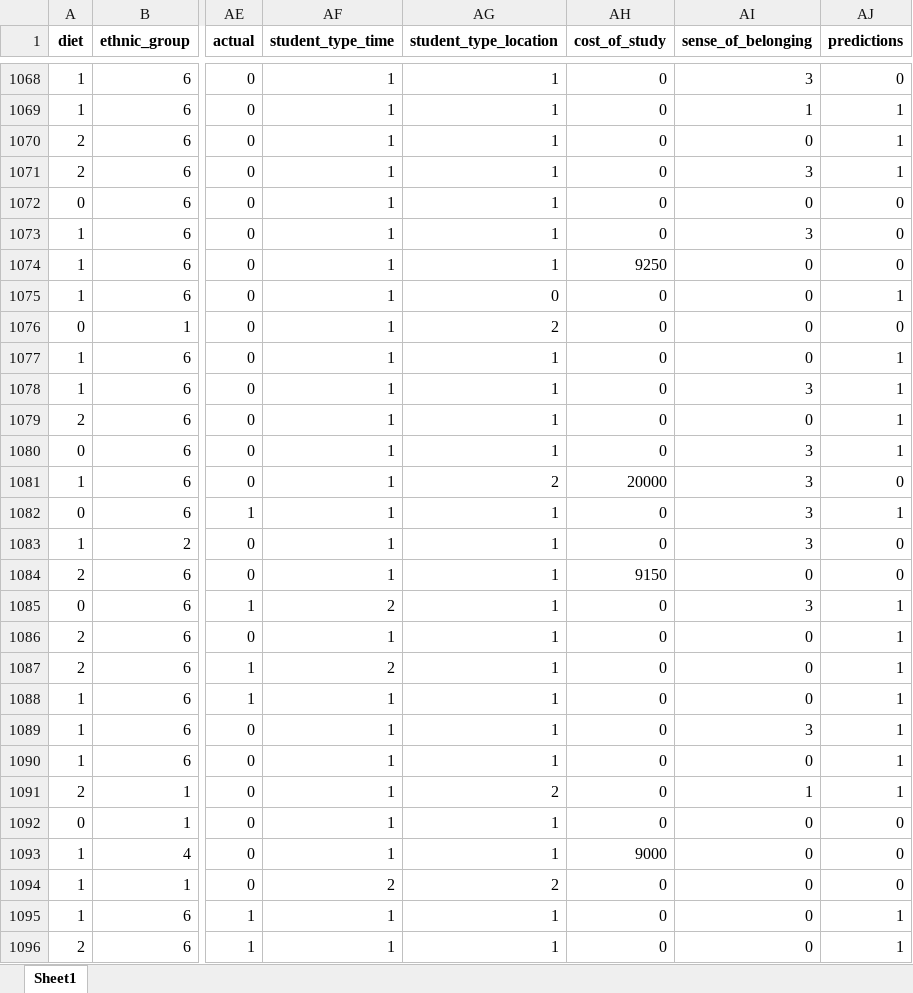
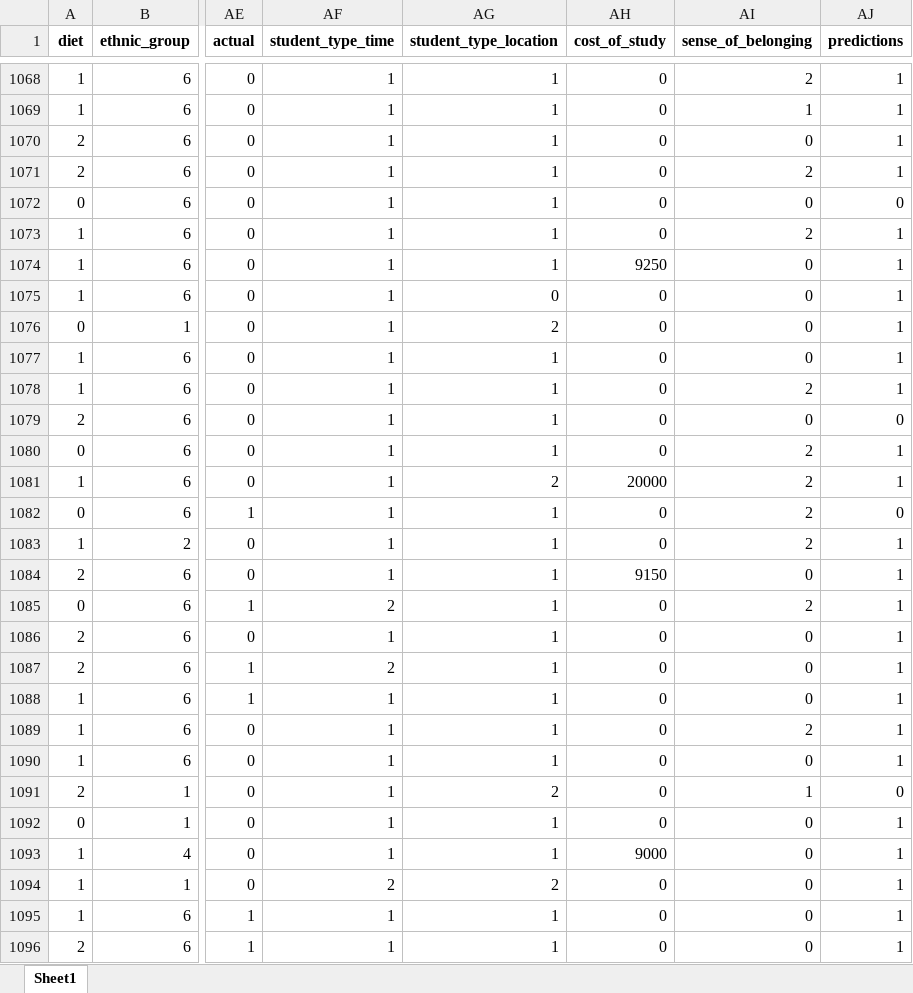
Before and after one commit to Makaadam11/Projects, an Excel workbook: mentalhealth/backend/encoded_data.xlsx, sheet Sheet1, drawn as a sheet; only a part is shown, gaps mark what is left out; values as stored, in another font and other column widths than the file's, no borders; the diff covers the shown part only; the diff names each change by its address in the sheet, - before the commit and + after, or states it on an @@ line.

```diff
--- a/mentalhealth/backend/encoded_data.xlsx (sheet Sheet1)
+++ b/mentalhealth/backend/encoded_data.xlsx (sheet Sheet1)
-AI1068 (sense_of_belonging): 3
+AI1068 (sense_of_belonging): 2
-AJ1068 (predictions): 0
+AJ1068 (predictions): 1
-AI1071 (sense_of_belonging): 3
+AI1071 (sense_of_belonging): 2
-AI1073 (sense_of_belonging): 3
+AI1073 (sense_of_belonging): 2
-AJ1073:AJ1074 (predictions): 0
+AJ1073:AJ1074 (predictions): 1
-AJ1076 (predictions): 0
+AJ1076 (predictions): 1
-AI1078 (sense_of_belonging): 3
+AI1078 (sense_of_belonging): 2
-AJ1079 (predictions): 1
+AJ1079 (predictions): 0
-AI1080:AI1083 (sense_of_belonging): 3
+AI1080:AI1083 (sense_of_belonging): 2
-AJ1081 (predictions): 0
+AJ1081 (predictions): 1
-AJ1082 (predictions): 1
+AJ1082 (predictions): 0
-AJ1083:AJ1084 (predictions): 0
+AJ1083:AJ1084 (predictions): 1
-AI1085 (sense_of_belonging): 3
+AI1085 (sense_of_belonging): 2
-AI1089 (sense_of_belonging): 3
+AI1089 (sense_of_belonging): 2
-AJ1091 (predictions): 1
+AJ1091 (predictions): 0
-AJ1092:AJ1094 (predictions): 0
+AJ1092:AJ1094 (predictions): 1
```
Also changed, not shown: 953 edited cells elsewhere in this sheet, mentalhealth/backend/encoded_cleaned_data.xlsx, 19 other files.
